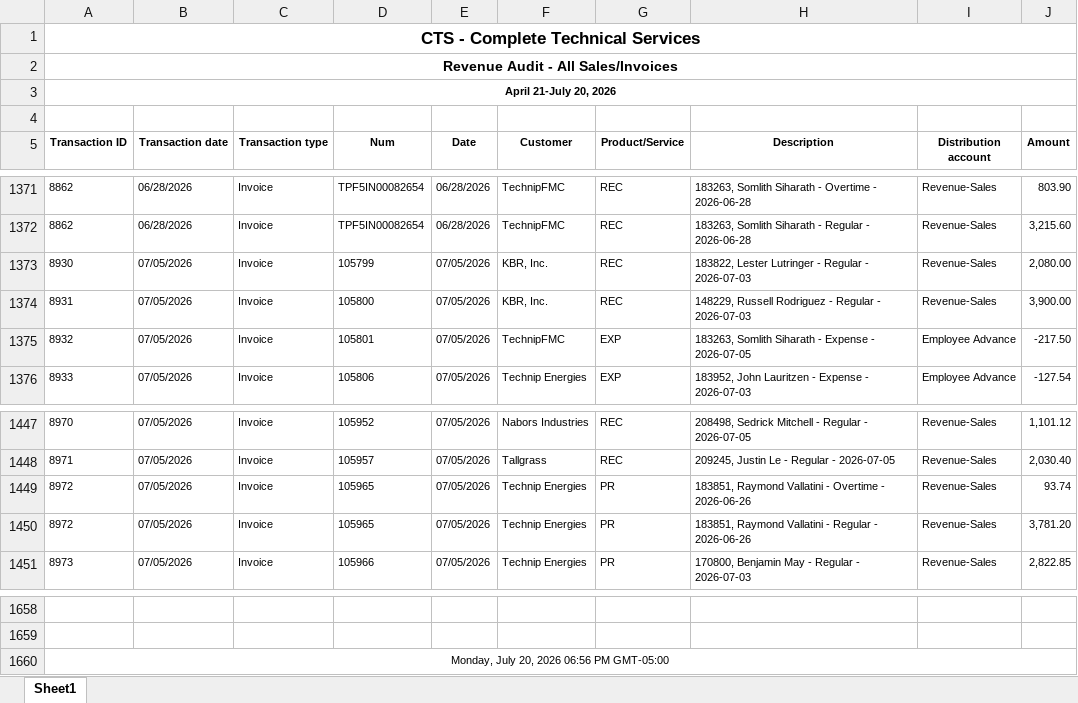
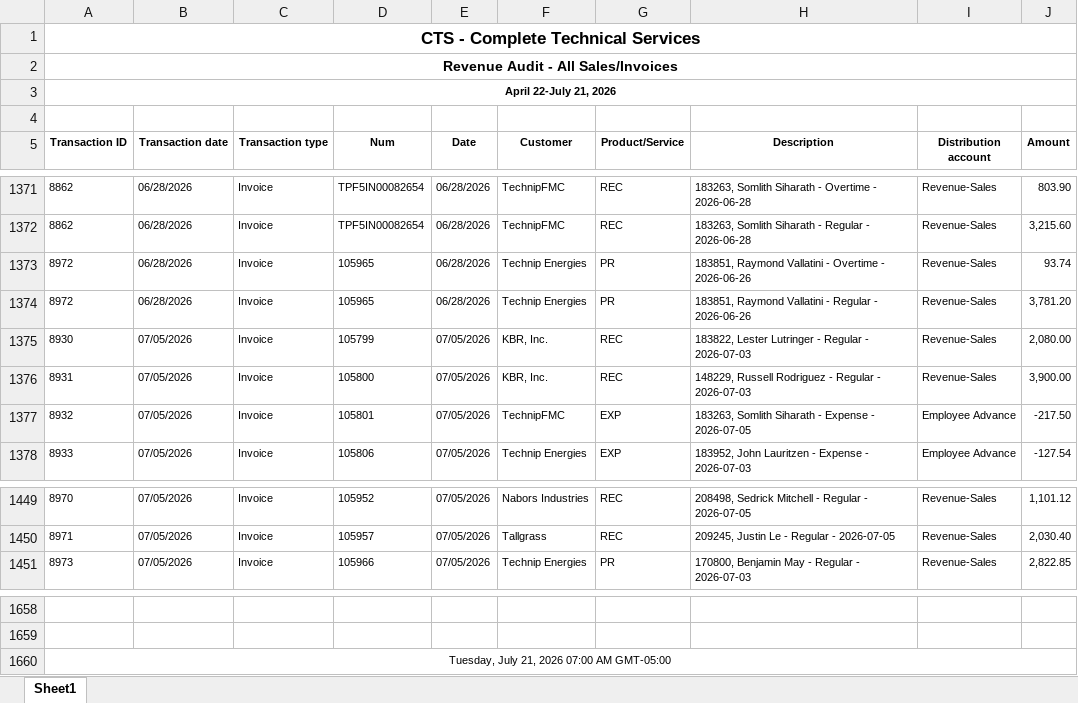
Before and after one commit to Pwilson37OTS/oaktree-invoice-reconciler, an Excel workbook: data/audit_rev_cts.xlsx, sheet Sheet1, drawn as a sheet; only a part is shown, gaps mark what is left out; values as stored, in another font and other column widths than the file's, no borders; removed rows and columns are numbered as before the commit, all else as after; the diff names each change by its address in the sheet, - before the commit and + after, or states it on an @@ line.

```diff
--- a/data/audit_rev_cts.xlsx (sheet Sheet1)
+++ b/data/audit_rev_cts.xlsx (sheet Sheet1)
-A3 (Transaction ID): April 21-July 20, 2026
+A3 (Transaction ID): April 22-July 21, 2026
+row 1373: 8972 | 06/28/2026 | Invoice | 105965 | 06/28/2026 | Technip Energies | PR | 183851, Raymond Vallatini - Overtime - 2026-06-26 | Revenue-Sales | 93.74
+row 1374: 8972 | 06/28/2026 | Invoice | 105965 | 06/28/2026 | Technip Energies | PR | 183851, Raymond Vallatini - Regular - 2026-06-26 | Revenue-Sales | 3,781.20
-row 1449: 8972 | 07/05/2026 | Invoice | 105965 | 07/05/2026 | Technip Energies | PR | 183851, Raymond Vallatini - Overtime - 2026-06-26 | Revenue-Sales | 93.74
-row 1450: 8972 | 07/05/2026 | Invoice | 105965 | 07/05/2026 | Technip Energies | PR | 183851, Raymond Vallatini - Regular - 2026-06-26 | Revenue-Sales | 3,781.20
-A1660 (Transaction ID): Monday, July 20, 2026 06:56 PM GMT-05:00
+A1660 (Transaction ID): Tuesday, July 21, 2026 07:00 AM GMT-05:00
```
Also changed, not shown: data/audit_rev_ots.xlsx, data/billable_charges.xlsx, 1 other file.
